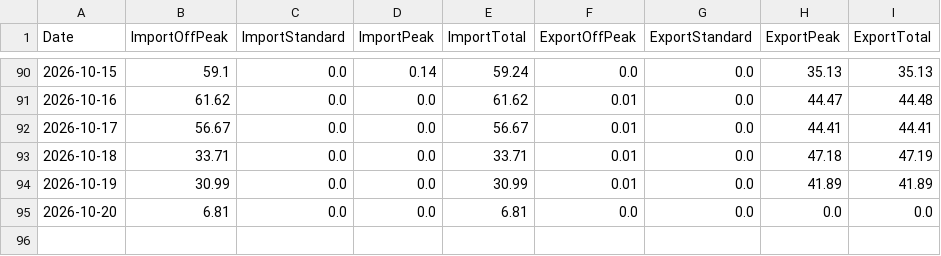
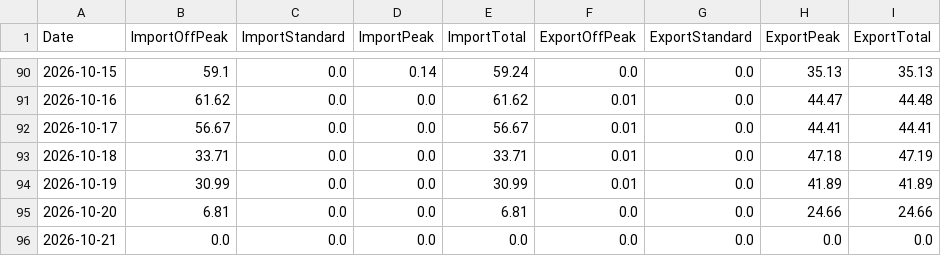
Before and after one commit to Alan-K/public-csv, a CSV file: Energy_Data.csv, drawn as a sheet; only a part is shown, gaps mark what is left out.

```diff
--- a/Energy_Data.csv
+++ b/Energy_Data.csv
@@ -94,2 +94,3 @@ Date,ImportOffPeak,ImportStandard,ImportPeak,ImportTotal,ExportOffPeak,ExportSta
 2026-10-19,30.99,0.0,0.0,30.99,0.01,0.0,41.89,41.89
-2026-10-20,6.81,0.0,0.0,6.81,0.0,0.0,0.0,0.0
+2026-10-20,6.81,0.0,0.0,6.81,0.0,0.0,24.66,24.66
+2026-10-21,0.0,0.0,0.0,0.0,0.0,0.0,0.0,0.0
```
